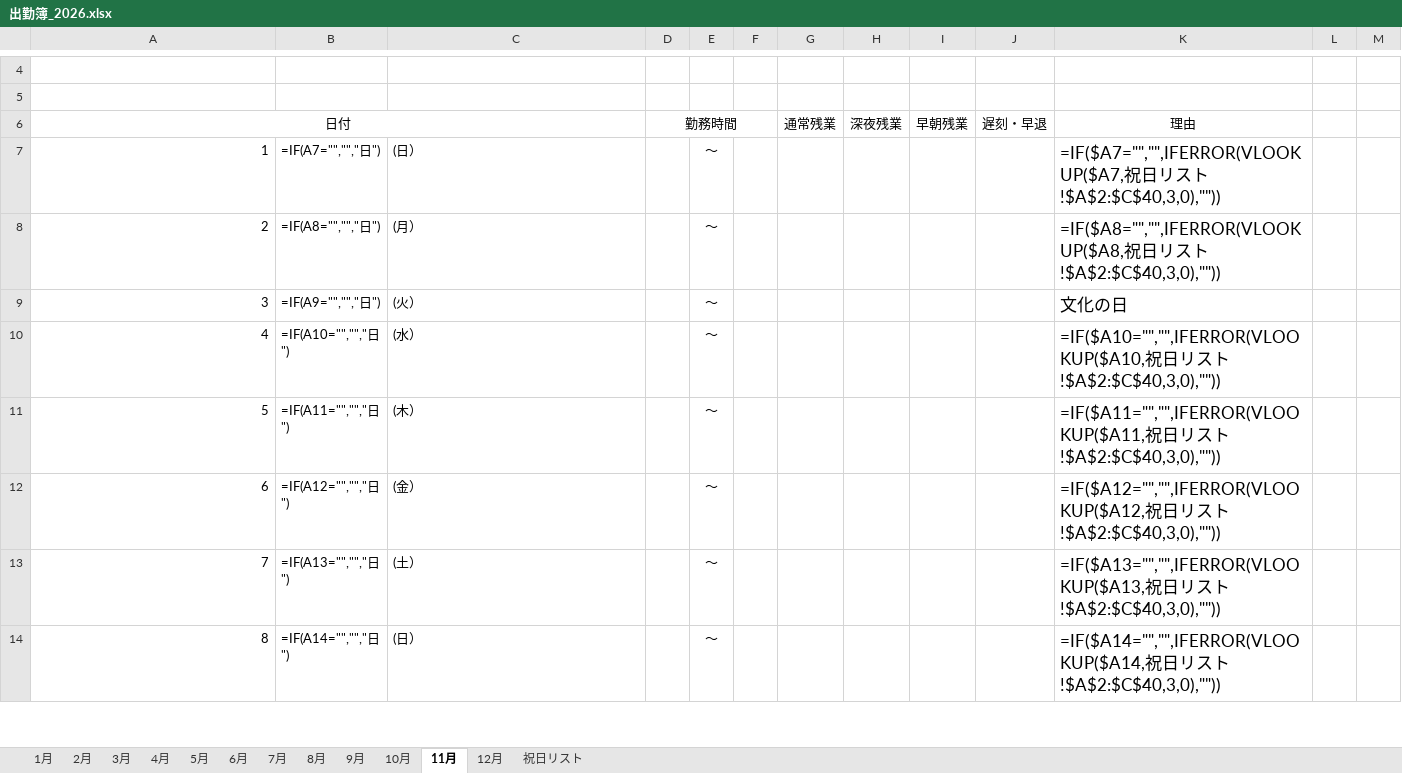
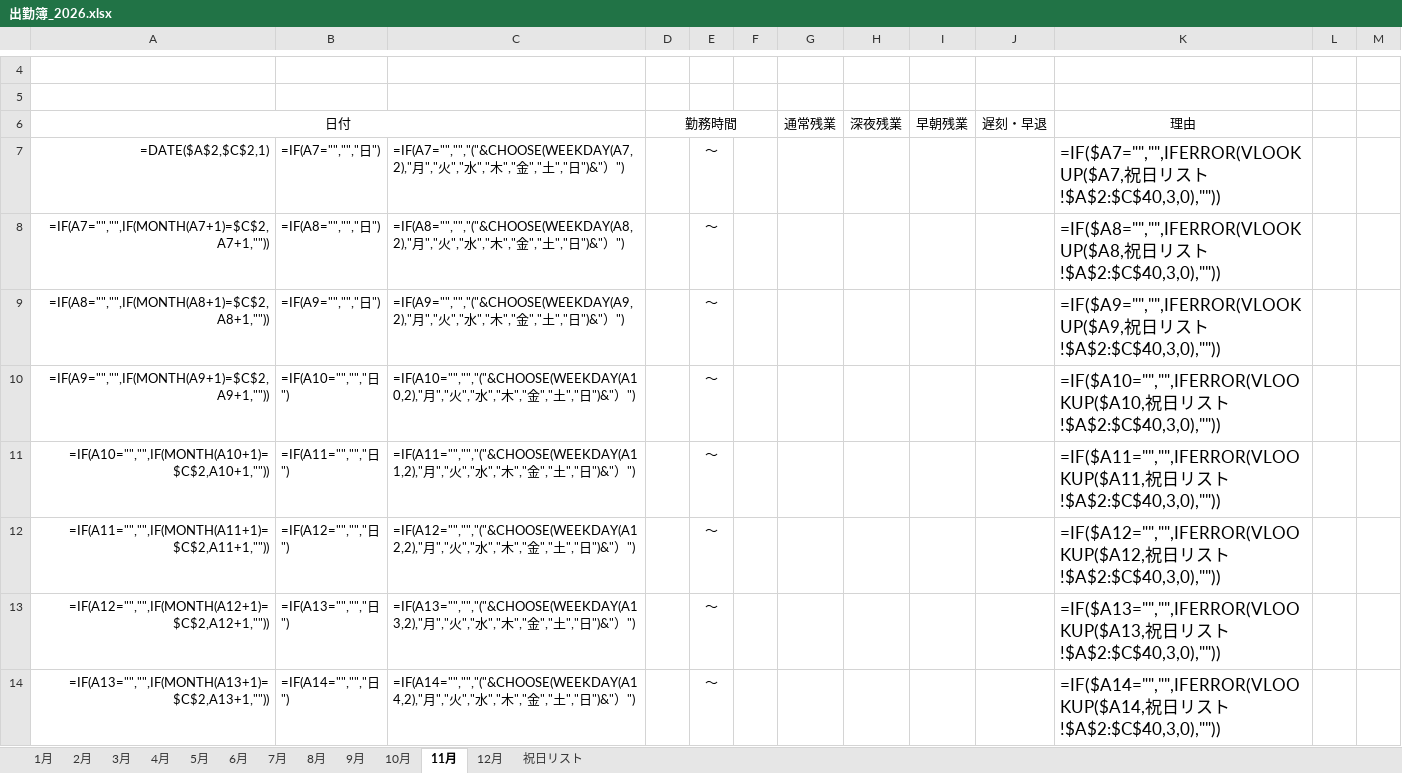
Before and after one commit to youichi558-collab/timecard, an Excel workbook: 出勤簿_2026.xlsx, sheet 11月, drawn as a sheet; only a part is shown, gaps mark what is left out; values as stored, in another font and other column widths than the file's, no borders; formulas without a stored value are shown as written; conditional formats not drawn; removed rows and columns are numbered as before the commit, all else as after; the diff covers the shown part only; the diff names each change by its address in the sheet, - before the commit and + after, or states it on an @@ line.

```diff
--- a/出勤簿_2026.xlsx (sheet 11月)
+++ b/出勤簿_2026.xlsx (sheet 11月)
-A7: 1
+A7: =DATE($A$2,$C$2,1)
-C7: (日）
+C7: =IF(A7="","","("&CHOOSE(WEEKDAY(A7,2),"月","火","水","木","金","土","日")&"）")
-A8: 2
+A8: =IF(A7="","",IF(MONTH(A7+1)=$C$2,A7+1,""))
-C8: (月）
+C8: =IF(A8="","","("&CHOOSE(WEEKDAY(A8,2),"月","火","水","木","金","土","日")&"）")
-row 9: 3 | =IF(A9="","","日") | (火） |  | ～ |  |  |  |  |  | 文化の日
+row 9: =IF(A8="","",IF(MONTH(A8+1)=$C$2,A8+1,"")) | =IF(A9="","","日") | =IF(A9="","","("&CHOOSE(WEEKDAY(A9,2),"月","火","水","木","金","土","日")&"）") |  | ～ |  |  |  |  |  | =IF($A9="","",IFERROR(VLOOKUP($A9,祝日リスト!$A$2:$C$40,3,0),""))
-A10: 4
+A10: =IF(A9="","",IF(MONTH(A9+1)=$C$2,A9+1,""))
-C10: (水）
+C10: =IF(A10="","","("&CHOOSE(WEEKDAY(A10,2),"月","火","水","木","金","土","日")&"）")
-A11: 5
+A11: =IF(A10="","",IF(MONTH(A10+1)=$C$2,A10+1,""))
-C11: (木）
+C11: =IF(A11="","","("&CHOOSE(WEEKDAY(A11,2),"月","火","水","木","金","土","日")&"）")
-A12: 6
+A12: =IF(A11="","",IF(MONTH(A11+1)=$C$2,A11+1,""))
-C12: (金）
+C12: =IF(A12="","","("&CHOOSE(WEEKDAY(A12,2),"月","火","水","木","金","土","日")&"）")
-A13: 7
+A13: =IF(A12="","",IF(MONTH(A12+1)=$C$2,A12+1,""))
-C13: (土）
+C13: =IF(A13="","","("&CHOOSE(WEEKDAY(A13,2),"月","火","水","木","金","土","日")&"）")
-A14: 8
+A14: =IF(A13="","",IF(MONTH(A13+1)=$C$2,A13+1,""))
-C14: (日）
+C14: =IF(A14="","","("&CHOOSE(WEEKDAY(A14,2),"月","火","水","木","金","土","日")&"）")
```
Also changed, not shown: 1 added row, 1 removed row and 47 edited cells elsewhere in this sheet, sheet 5月, sheet 9月, sheet 1月, sheet 2月, sheet 3月, sheet 7月, 6 more sheets, 2 other files.
